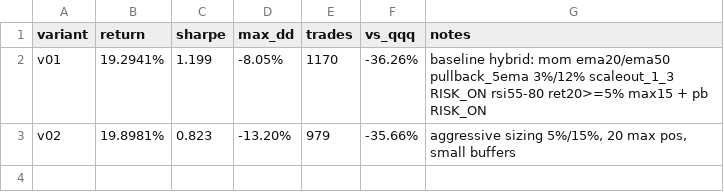
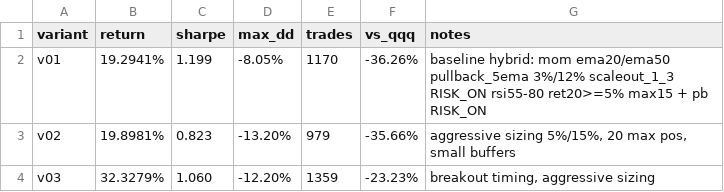
Before and after one commit to makjh79/stonkbot-ai, a CSV file: reports/hybrid_iteration_log.csv, drawn as a sheet; the diff names each change by its address in the sheet, - before the commit and + after, or states it on an @@ line.

Commit message:
hybrid variant v03: ret 32.33%, sharpe 1.06, maxdd -12.20%

```diff
--- a/reports/hybrid_iteration_log.csv
+++ b/reports/hybrid_iteration_log.csv
+row 4: v03 | 32.3279% | 1.060 | -12.20% | 1359 | -23.23% | breakout timing, aggressive sizing
```
Also changed, not shown: 1 other file.
